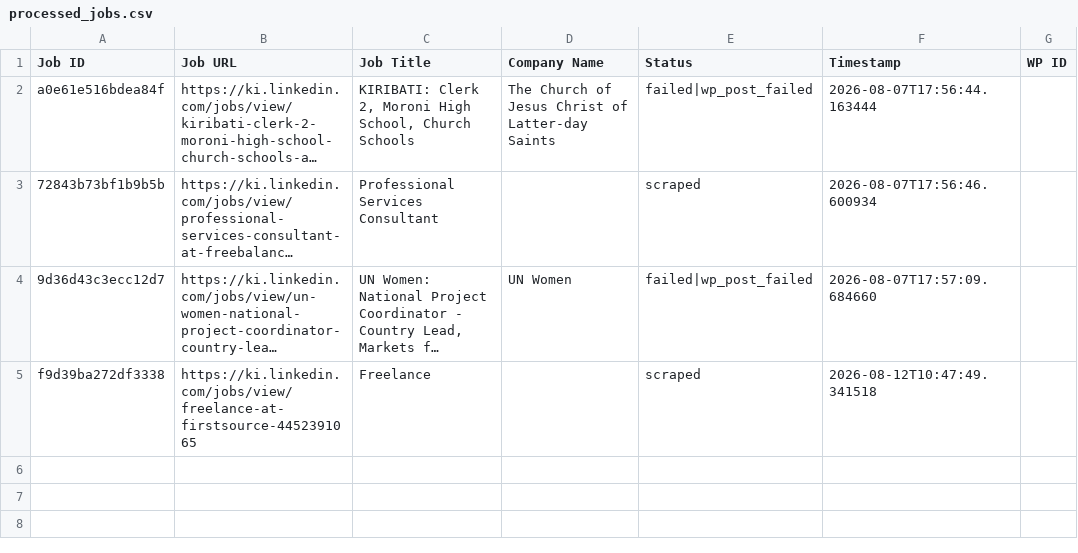
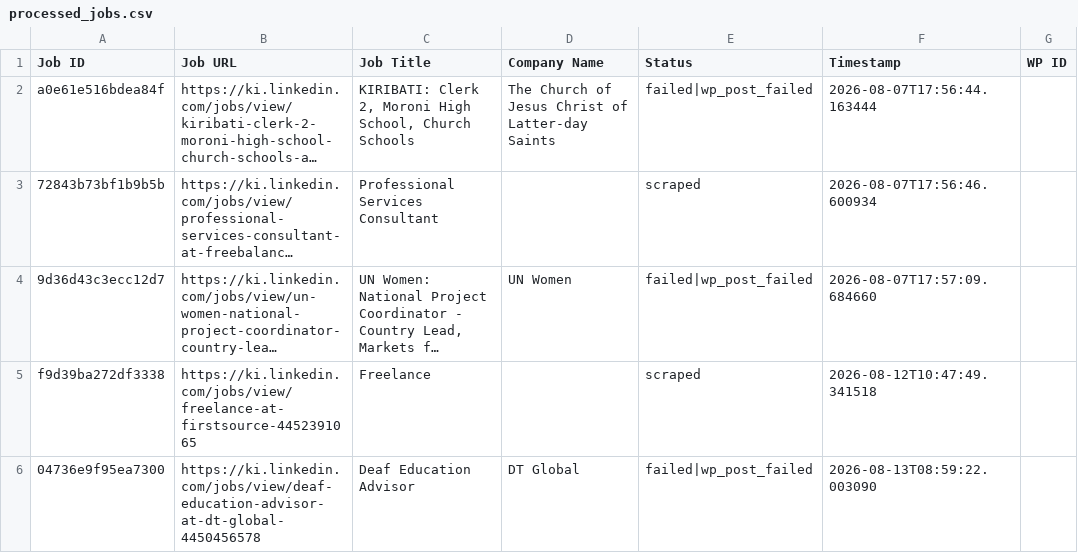
Before and after one commit to mimusdesign/ki, a CSV file: processed_jobs.csv, drawn as a sheet; long unchanged cells end in …; the diff names each change by its address in the sheet, - before the commit and + after, or states it on an @@ line.

```diff
--- a/processed_jobs.csv
+++ b/processed_jobs.csv
+row 6: 04736e9f95ea7300 | https://ki.linkedin.com/jobs/view/deaf-education-advisor-at-dt-global-4450456578 | Deaf Education Advisor | DT Global | failed|wp_post_failed | 2026-08-13T08:59:22.003090
```
